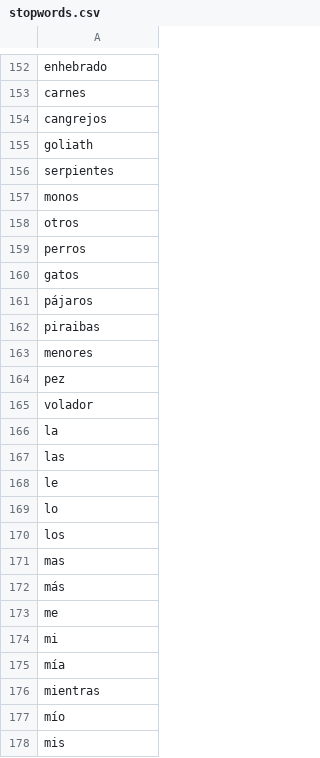
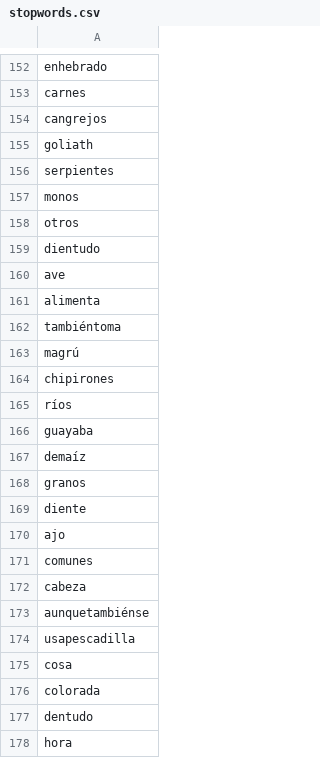
Before and after one commit to cesar214567/Fishup, a CSV file: stopwords.csv, drawn as a sheet; only a part is shown, gaps mark what is left out; the shorter side is filled out with more unchanged rows; the diff covers the shown part only; the diff names each change by its address in the sheet, - before the commit and + after, or states it on an @@ line.

```diff
--- a/stopwords.csv
+++ b/stopwords.csv
+row 159: dientudo
+row 160: ave
+row 161: alimenta
+row 162: tambiéntoma
+row 163: magrú
+row 164: chipirones
+row 165: ríos
+row 166: guayaba
+row 167: demaíz
+row 168: granos
+row 169: diente
+row 170: ajo
+row 171: comunes
+row 172: cabeza
+row 173: aunquetambiénse
+row 174: usapescadilla
+row 175: cosa
+row 176: colorada
+row 177: dentudo
+row 178: hora
```
Also changed, not shown: 20 added rows elsewhere in this file, 8 other files.
